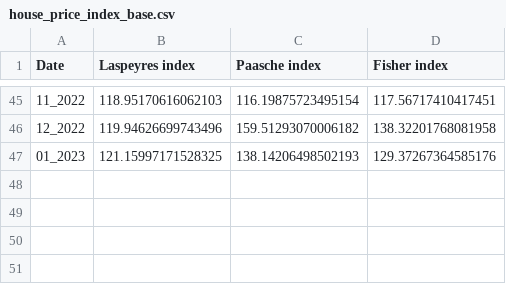
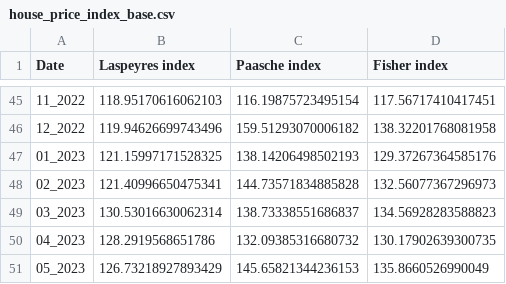
Before and after one commit to AshotGabrielyan/Real_estate_index_app, a CSV file: app_data/house_price_index_base.csv, drawn as a sheet; only a part is shown, gaps mark what is left out.

```diff
--- a/app_data/house_price_index_base.csv
+++ b/app_data/house_price_index_base.csv
@@ -47 +47,5 @@ Date,Laspeyres index,Paasche index,Fisher index
 01_2023,121.15997171528325,138.14206498502193,129.37267364585176
+02_2023,121.40996650475341,144.73571834885828,132.56077367296973
+03_2023,130.53016630062314,138.73338551686837,134.56928283588823
+04_2023,128.2919568651786,132.09385316680732,130.17902639300735
+05_2023,126.73218927893429,145.65821344236153,135.8660526990049
```
Also changed, not shown: app_data/house_price_groupbied.csv, app_data/house_price_index_previous.csv, 3 other files.
